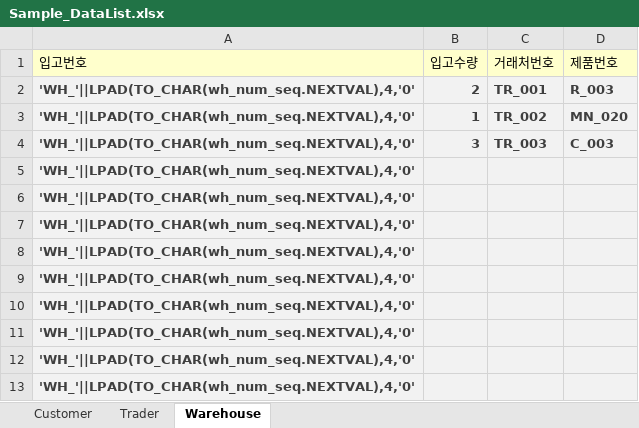
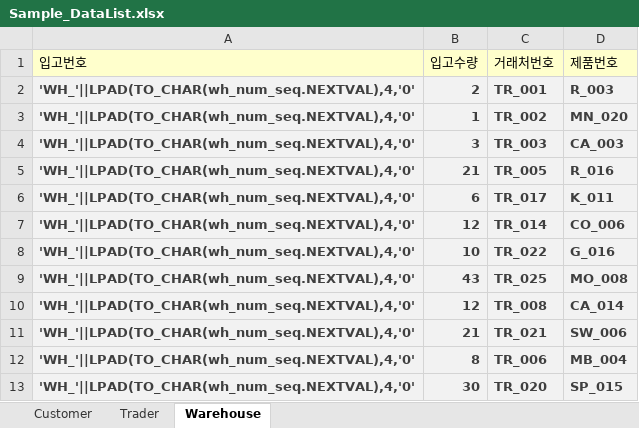
Before and after one commit to Dong-Jun-Shin/COMP_project, an Excel workbook: Document/Code_source/Sample_Data/Sample_DataList.xlsx, sheet Warehouse, drawn as a sheet; values as stored, in another font and other column widths than the file's, no borders; removed rows and columns are numbered as before the commit, all else as after; the diff names each change by its address in the sheet, - before the commit and + after, or states it on an @@ line.

```diff
--- a/Document/Code_source/Sample_Data/Sample_DataList.xlsx (sheet Warehouse)
+++ b/Document/Code_source/Sample_Data/Sample_DataList.xlsx (sheet Warehouse)
-D4 (제품번호): C_003
+D4 (제품번호): CA_003
-row 5: 'WH_'||LPAD(TO_CHAR(wh_num_seq.NEXTVAL),4,'0'
-row 6: 'WH_'||LPAD(TO_CHAR(wh_num_seq.NEXTVAL),4,'0'
-row 7: 'WH_'||LPAD(TO_CHAR(wh_num_seq.NEXTVAL),4,'0'
-row 8: 'WH_'||LPAD(TO_CHAR(wh_num_seq.NEXTVAL),4,'0'
-row 9: 'WH_'||LPAD(TO_CHAR(wh_num_seq.NEXTVAL),4,'0'
-row 10: 'WH_'||LPAD(TO_CHAR(wh_num_seq.NEXTVAL),4,'0'
-row 11: 'WH_'||LPAD(TO_CHAR(wh_num_seq.NEXTVAL),4,'0'
-row 12: 'WH_'||LPAD(TO_CHAR(wh_num_seq.NEXTVAL),4,'0'
-row 13: 'WH_'||LPAD(TO_CHAR(wh_num_seq.NEXTVAL),4,'0'
+row 5: 'WH_'||LPAD(TO_CHAR(wh_num_seq.NEXTVAL),4,'0' | 21 | TR_005 | R_016
+row 6: 'WH_'||LPAD(TO_CHAR(wh_num_seq.NEXTVAL),4,'0' | 6 | TR_017 | K_011
+row 7: 'WH_'||LPAD(TO_CHAR(wh_num_seq.NEXTVAL),4,'0' | 12 | TR_014 | CO_006
+row 8: 'WH_'||LPAD(TO_CHAR(wh_num_seq.NEXTVAL),4,'0' | 10 | TR_022 | G_016
+row 9: 'WH_'||LPAD(TO_CHAR(wh_num_seq.NEXTVAL),4,'0' | 43 | TR_025 | MO_008
+row 10: 'WH_'||LPAD(TO_CHAR(wh_num_seq.NEXTVAL),4,'0' | 12 | TR_008 | CA_014
+row 11: 'WH_'||LPAD(TO_CHAR(wh_num_seq.NEXTVAL),4,'0' | 21 | TR_021 | SW_006
+row 12: 'WH_'||LPAD(TO_CHAR(wh_num_seq.NEXTVAL),4,'0' | 8 | TR_006 | MB_004
+row 13: 'WH_'||LPAD(TO_CHAR(wh_num_seq.NEXTVAL),4,'0' | 30 | TR_020 | SP_015
```
Also changed, not shown: sheet Trader, sheet Customer, 14 other files.
